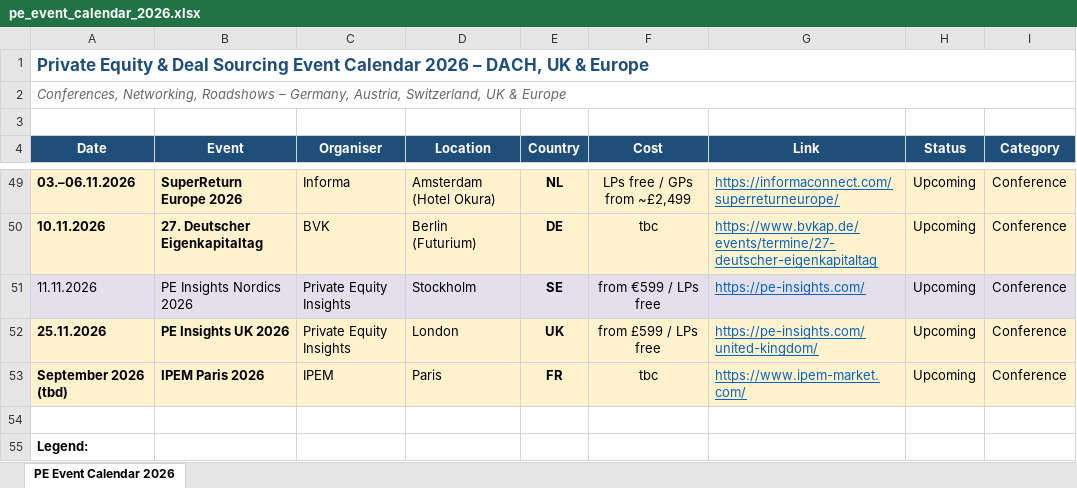
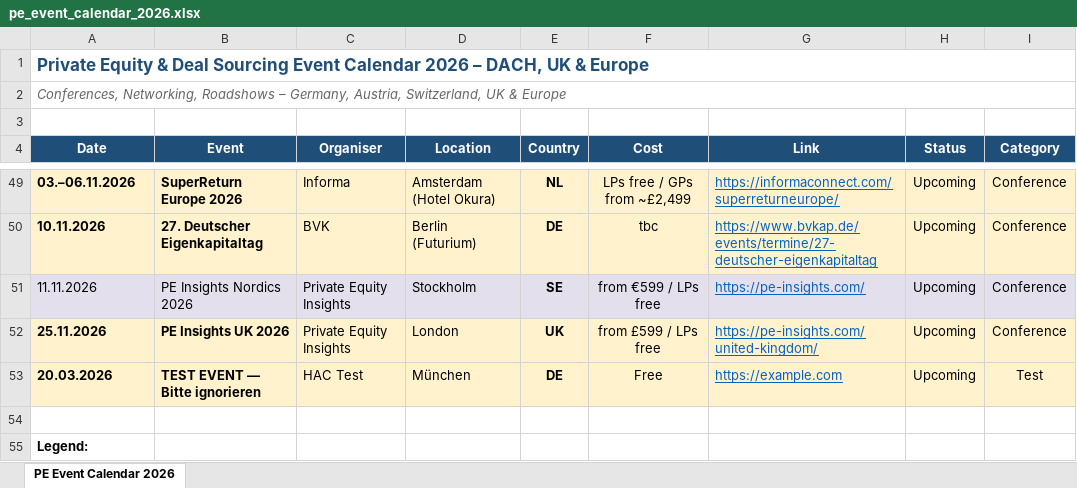
Before and after one commit to Haselhorst-Associates/hac-event-calendars, an Excel workbook: data/pe_event_calendar_2026.xlsx, sheet PE Event Calendar 2026, drawn as a sheet; only a part is shown, gaps mark what is left out; values as stored, in another font and other column widths than the file's, no borders; removed rows and columns are numbered as before the commit, all else as after; the diff names each change by its address in the sheet, - before the commit and + after, or states it on an @@ line.

Commit message:
Test: add dummy event to PE calendar

```diff
--- a/data/pe_event_calendar_2026.xlsx (sheet PE Event Calendar 2026)
+++ b/data/pe_event_calendar_2026.xlsx (sheet PE Event Calendar 2026)
-row 53: September 2026 (tbd) | IPEM Paris 2026 | IPEM | Paris | FR | tbc | https://www.ipem-market.com/ | Upcoming | Conference
+row 53: 20.03.2026 | TEST EVENT — Bitte ignorieren | HAC Test | München | DE | Free | https://example.com | Upcoming | Test
```
